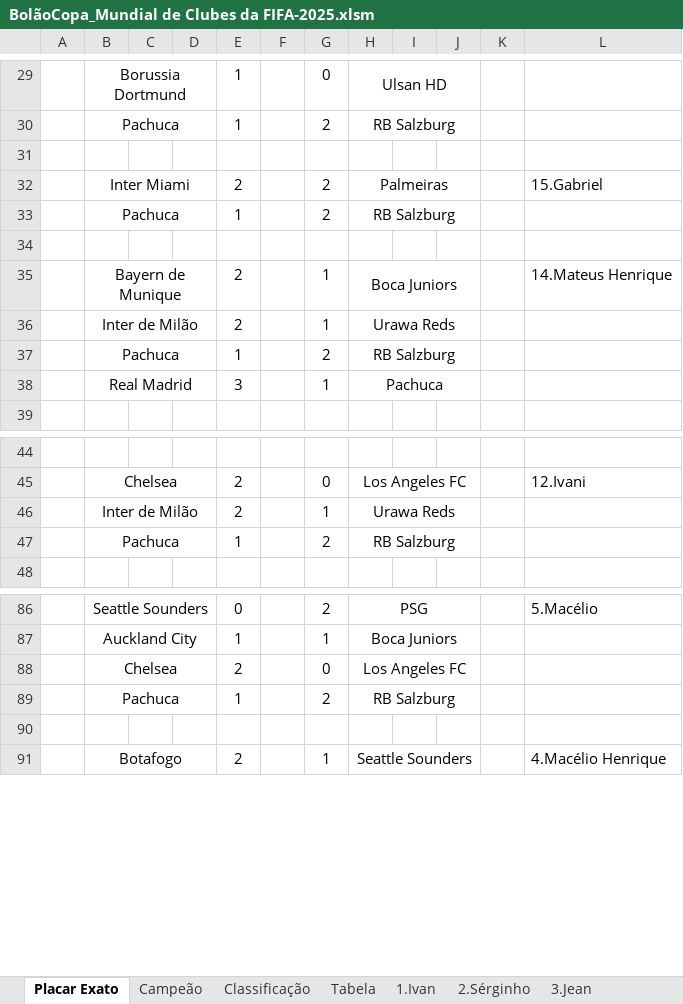
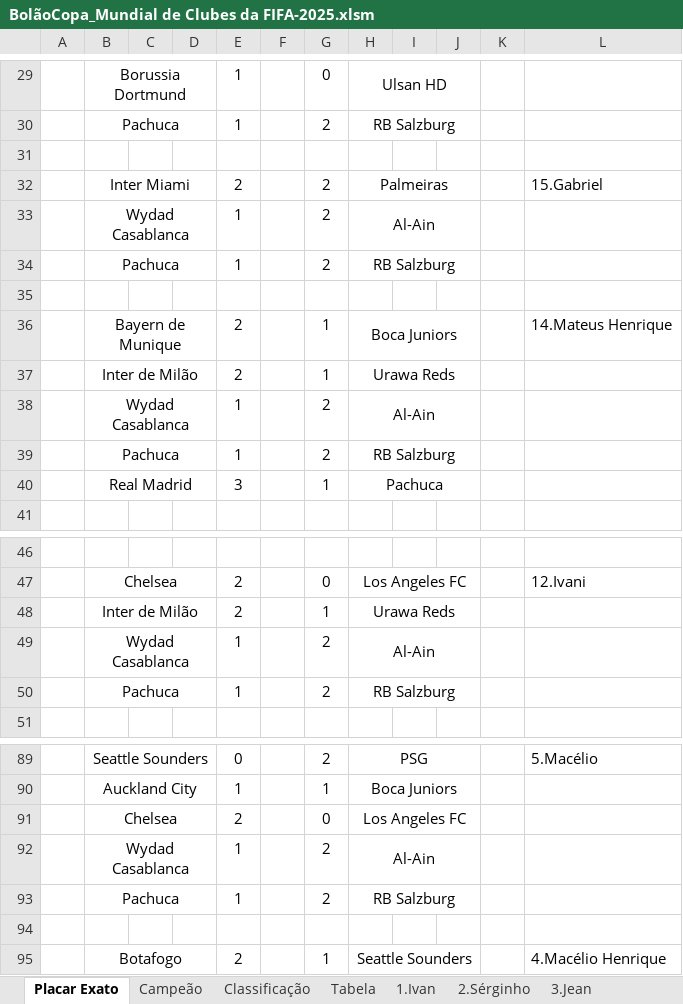
Before and after one commit to IvanIndaia/mundialdeclubes2025, an Excel workbook: docs/BolãoCopa_Mundial de Clubes da FIFA-2025.xlsm, sheet Placar Exato, drawn as a sheet; only a part is shown, gaps mark what is left out; values as stored, in another font and other column widths than the file's, no borders; the diff names each change by its address in the sheet, - before the commit and + after, or states it on an @@ line.

```diff
--- a/docs/BolãoCopa_Mundial de Clubes da FIFA-2025.xlsm (sheet Placar Exato)
+++ b/docs/BolãoCopa_Mundial de Clubes da FIFA-2025.xlsm (sheet Placar Exato)
+row 33:  | Wydad Casablanca |  |  | 1 |  | 2 | Al-Ain
+row 38:  | Wydad Casablanca |  |  | 1 |  | 2 | Al-Ain
+row 49:  | Wydad Casablanca |  |  | 1 |  | 2 | Al-Ain
+row 92:  | Wydad Casablanca |  |  | 1 |  | 2 | Al-Ain
```
Also changed, not shown: sheet Classificação, sheet 14.Mateus Henrique, sheet 15.Gabriel, sheet 12.Ivani, sheet 5.Macélio, sheet 1.Ivan, 17 more sheets, hidden cells.
